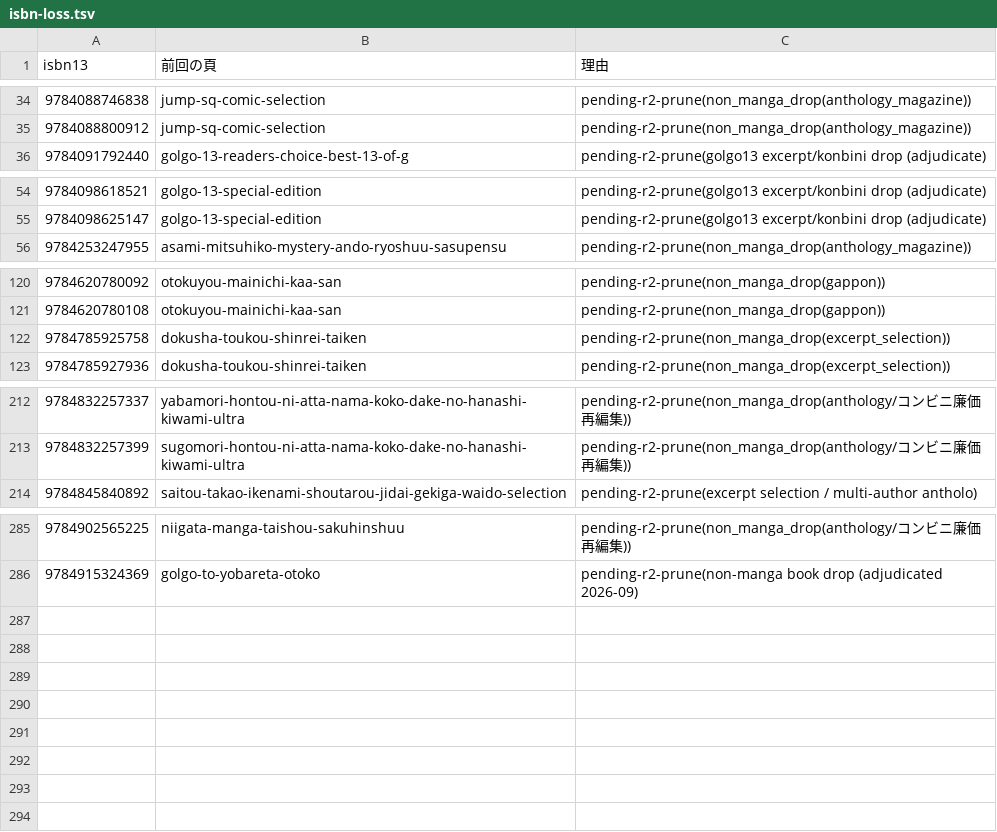
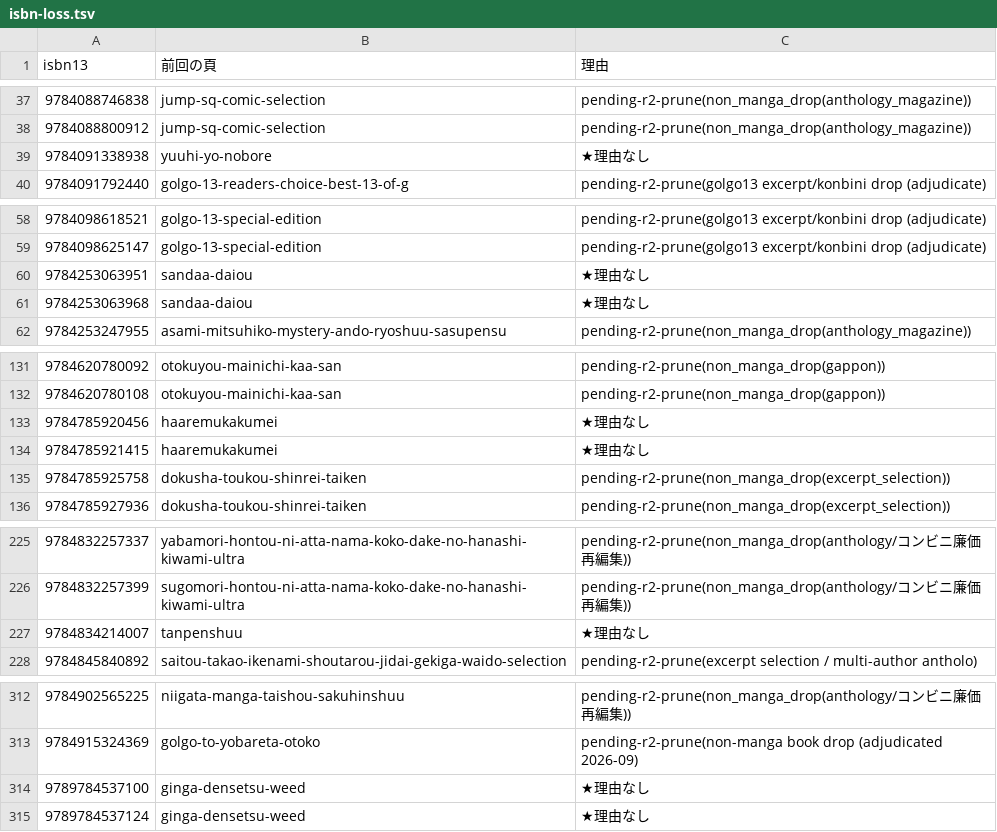
Before and after one commit to shuichi0725-cmyk/MANGAL, a TSV file: docs/production-diagnostics/isbn-loss.tsv, drawn as a sheet; only a part is shown, gaps mark what is left out; the diff covers the shown part only.

```diff
--- a/docs/production-diagnostics/isbn-loss.tsv
+++ b/docs/production-diagnostics/isbn-loss.tsv
@@ -35,2 +38,3 @@ isbn13	前回の頁	理由
 9784088800912	jump-sq-comic-selection	pending-r2-prune(non_manga_drop(anthology_magazine))
+9784091338938	yuuhi-yo-nobore	★理由なし
 9784091792440	golgo-13-readers-choice-best-13-of-g	pending-r2-prune(golgo13 excerpt/konbini drop (adjudicate)
@@ -55,2 +59,4 @@ isbn13	前回の頁	理由
 9784098625147	golgo-13-special-edition	pending-r2-prune(golgo13 excerpt/konbini drop (adjudicate)
+9784253063951	sandaa-daiou	★理由なし
+9784253063968	sandaa-daiou	★理由なし
 9784253247955	asami-mitsuhiko-mystery-ando-ryoshuu-sasupensu	pending-r2-prune(non_manga_drop(anthology_magazine))
@@ -121,2 +132,4 @@ isbn13	前回の頁	理由
 9784620780108	otokuyou-mainichi-kaa-san	pending-r2-prune(non_manga_drop(gappon))
+9784785920456	haaremukakumei	★理由なし
+9784785921415	haaremukakumei	★理由なし
 9784785925758	dokusha-toukou-shinrei-taiken	pending-r2-prune(non_manga_drop(excerpt_selection))
@@ -213,2 +226,3 @@ isbn13	前回の頁	理由
 9784832257399	sugomori-hontou-ni-atta-nama-koko-dake-no-hanashi-kiwami-ultra	pending-r2-prune(non_manga_drop(anthology/コンビニ廉価再編集))
+9784834214007	tanpenshuu	★理由なし
 9784845840892	saitou-takao-ikenami-shoutarou-jidai-gekiga-waido-selection	pending-r2-prune(excerpt selection / multi-author antholo)
@@ -286 +313,3 @@ isbn13	前回の頁	理由
 9784915324369	golgo-to-yobareta-otoko	pending-r2-prune(non-manga book drop (adjudicated 2026-09)
+9789784537100	ginga-densetsu-weed	★理由なし
+9789784537124	ginga-densetsu-weed	★理由なし
```
Also changed, not shown: 21 added rows elsewhere in this file, 2 other files.
